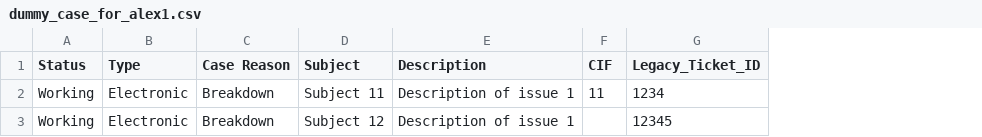
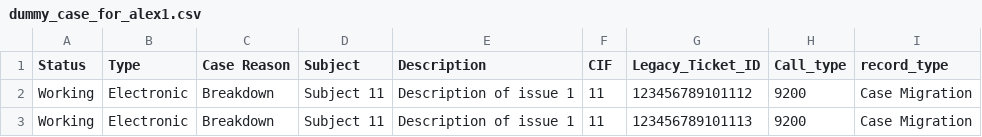
Before and after one commit to masterA88/dataquality2-new, a CSV file: dummy_case_for_alex1.csv, drawn as a sheet; the diff names each change by its address in the sheet, - before the commit and + after, or states it on an @@ line.

```diff
--- a/dummy_case_for_alex1.csv
+++ b/dummy_case_for_alex1.csv
+column H (Call_type), rows 2-3: 9200 | 9200
+column I (record_type), rows 2-3: Case Migration | Case Migration
-G2 (Legacy_Ticket_ID): 1234
+G2 (Legacy_Ticket_ID): 123456789101112
-D3 (Subject): Subject 12
+D3 (Subject): Subject 11
-F3 (CIF): (empty)
+F3 (CIF): 11
-G3 (Legacy_Ticket_ID): 12345
+G3 (Legacy_Ticket_ID): 123456789101113
```
Also changed, not shown: 6 other files.
